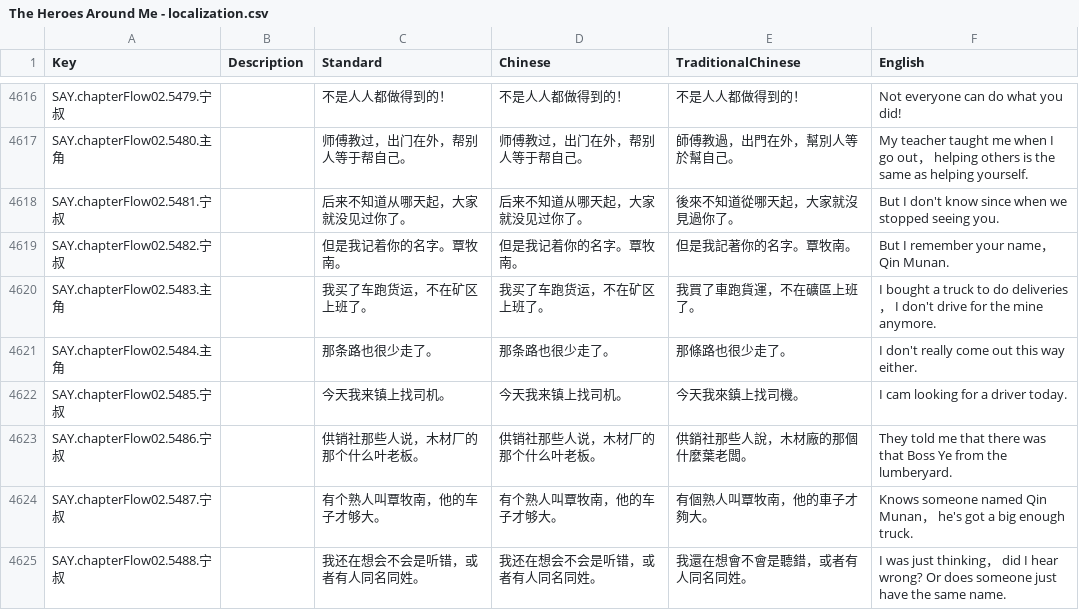
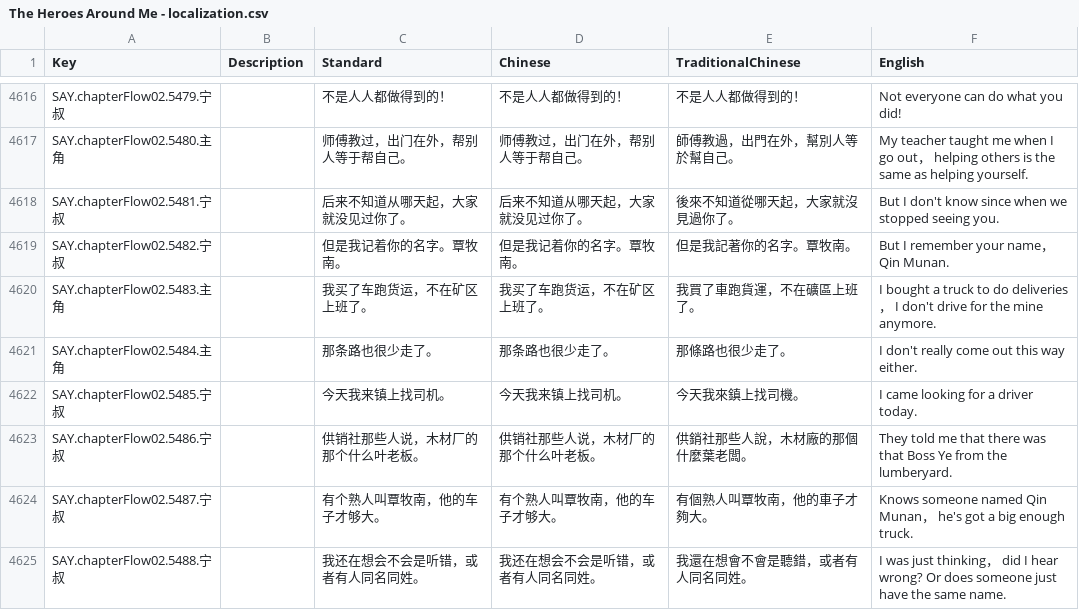
Before and after one commit to orangepeelpanda/TheHeroesAroundMe, a CSV file: The Heroes Around Me - localization.csv, drawn as a sheet; only a part is shown, gaps mark what is left out; the diff covers the shown part only.

```diff
--- a/The Heroes Around Me - localization.csv
+++ b/The Heroes Around Me - localization.csv
@@ -4621,3 +4621,3 @@ SAY.chapterFlow02.5483.主角,,我买了车跑货运，不在矿区上班了。,
 SAY.chapterFlow02.5484.主角,,那条路也很少走了。,那条路也很少走了。,那條路也很少走了。,I don't really come out this way either.
-SAY.chapterFlow02.5485.宁叔,,今天我来镇上找司机。,今天我来镇上找司机。,今天我來鎮上找司機。,I cam looking for a driver today.
+SAY.chapterFlow02.5485.宁叔,,今天我来镇上找司机。,今天我来镇上找司机。,今天我來鎮上找司機。,I came looking for a driver today.
 SAY.chapterFlow02.5486.宁叔,,供销社那些人说，木材厂的那个什么叶老板。,供销社那些人说，木材厂的那个什么叶老板。,供銷社那些人說，木材廠的那個什麼葉老闆。,They told me that there was that Boss Ye from the lumberyard.
```
Also changed, not shown: 73 edited cells elsewhere in this file, 1 other file.
